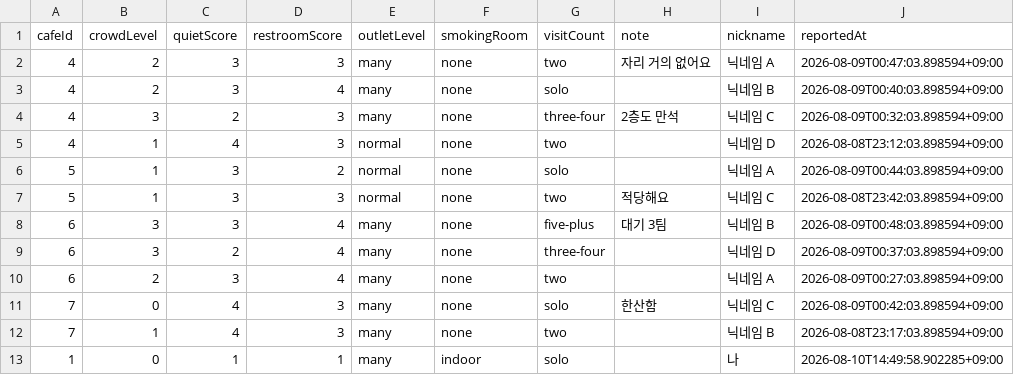
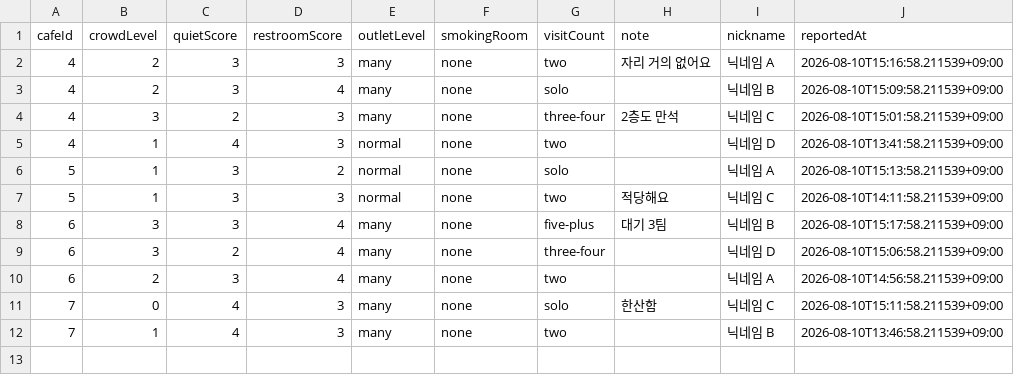
Before and after one commit to sol-ution/hackaton, a CSV file: cafe_backend/reports.csv, drawn as a sheet.

```diff
--- a/cafe_backend/reports.csv
+++ b/cafe_backend/reports.csv
@@ -1,13 +1,12 @@
 cafeId,crowdLevel,quietScore,restroomScore,outletLevel,smokingRoom,visitCount,note,nickname,reportedAt
-4,2,3,3,many,none,two,자리 거의 없어요,닉네임 A,2026-08-09T00:47:03.898594+09:00
-4,2,3,4,many,none,solo,,닉네임 B,2026-08-09T00:40:03.898594+09:00
-4,3,2,3,many,none,three-four,2층도 만석,닉네임 C,2026-08-09T00:32:03.898594+09:00
-4,1,4,3,normal,none,two,,닉네임 D,2026-08-08T23:12:03.898594+09:00
-5,1,3,2,normal,none,solo,,닉네임 A,2026-08-09T00:44:03.898594+09:00
-5,1,3,3,normal,none,two,적당해요,닉네임 C,2026-08-08T23:42:03.898594+09:00
-6,3,3,4,many,none,five-plus,대기 3팀,닉네임 B,2026-08-09T00:48:03.898594+09:00
-6,3,2,4,many,none,three-four,,닉네임 D,2026-08-09T00:37:03.898594+09:00
-6,2,3,4,many,none,two,,닉네임 A,2026-08-09T00:27:03.898594+09:00
-7,0,4,3,many,none,solo,한산함,닉네임 C,2026-08-09T00:42:03.898594+09:00
-7,1,4,3,many,none,two,,닉네임 B,2026-08-08T23:17:03.898594+09:00
-1,0,1,1,many,indoor,solo,,나,2026-08-10T14:49:58.902285+09:00
+4,2,3,3,many,none,two,자리 거의 없어요,닉네임 A,2026-08-10T15:16:58.211539+09:00
+4,2,3,4,many,none,solo,,닉네임 B,2026-08-10T15:09:58.211539+09:00
+4,3,2,3,many,none,three-four,2층도 만석,닉네임 C,2026-08-10T15:01:58.211539+09:00
+4,1,4,3,normal,none,two,,닉네임 D,2026-08-10T13:41:58.211539+09:00
+5,1,3,2,normal,none,solo,,닉네임 A,2026-08-10T15:13:58.211539+09:00
+5,1,3,3,normal,none,two,적당해요,닉네임 C,2026-08-10T14:11:58.211539+09:00
+6,3,3,4,many,none,five-plus,대기 3팀,닉네임 B,2026-08-10T15:17:58.211539+09:00
+6,3,2,4,many,none,three-four,,닉네임 D,2026-08-10T15:06:58.211539+09:00
+6,2,3,4,many,none,two,,닉네임 A,2026-08-10T14:56:58.211539+09:00
+7,0,4,3,many,none,solo,한산함,닉네임 C,2026-08-10T15:11:58.211539+09:00
+7,1,4,3,many,none,two,,닉네임 B,2026-08-10T13:46:58.211539+09:00
```
Also changed, not shown: cafe_backend/cafes.csv, 6 other files.
